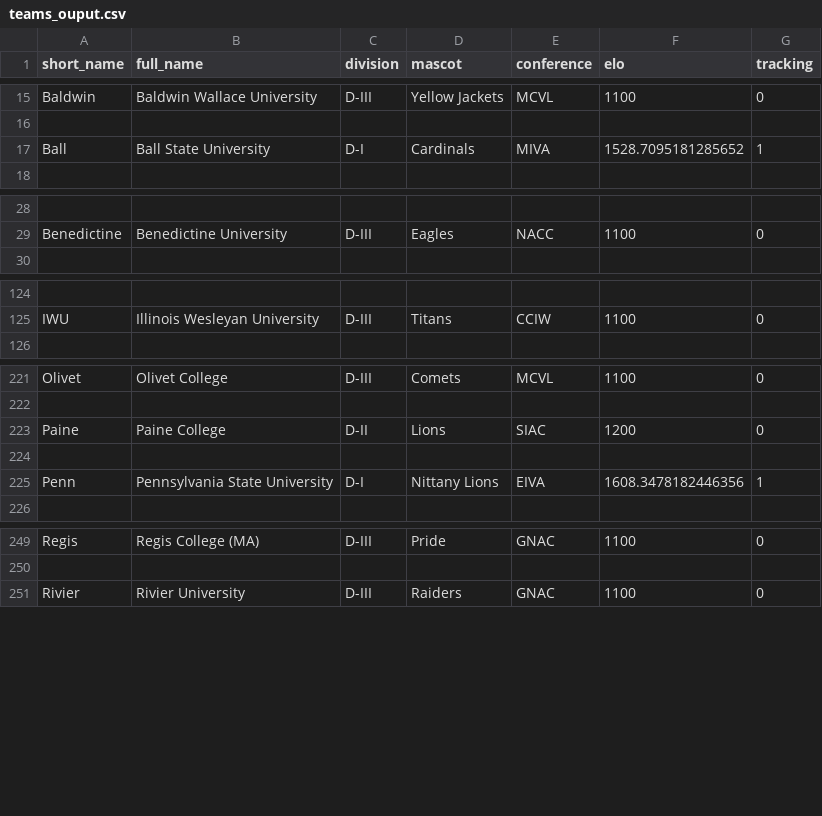
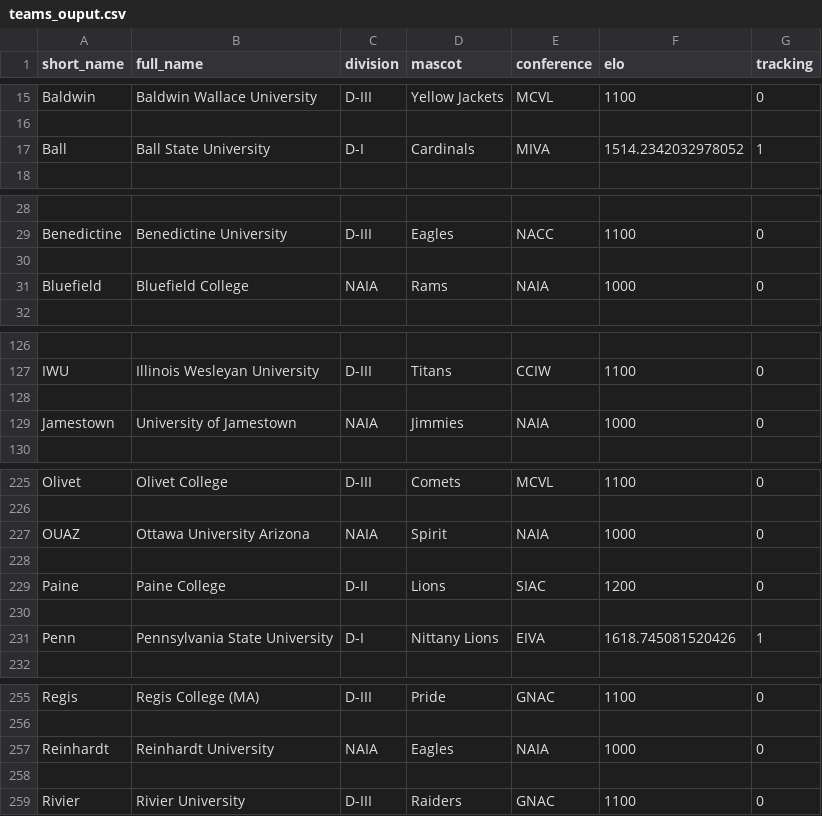
Before and after one commit to tjbreshears/VBelo, a CSV file: outputs/teams_ouput.csv, drawn as a sheet; only a part is shown, gaps mark what is left out; addresses are those after the commit; the diff covers the shown part only; the diff names each change by its address in the sheet, - before the commit and + after, or states it on an @@ line.

```diff
--- a/outputs/teams_ouput.csv
+++ b/outputs/teams_ouput.csv
-F17 (elo): 1528.7095181285652
+F17 (elo): 1514.2342032978052
+row 30: (empty)
+row 31: Bluefield | Bluefield College | NAIA | Rams | NAIA | 1000 | 0
+row 128: (empty)
+row 129: Jamestown | University of Jamestown | NAIA | Jimmies | NAIA | 1000 | 0
+row 227: OUAZ | Ottawa University Arizona | NAIA | Spirit | NAIA | 1000 | 0
+row 228: (empty)
-F231 (elo): 1608.3478182446356
+F231 (elo): 1618.745081520426
+row 257: Reinhardt | Reinhardt University | NAIA | Eagles | NAIA | 1000 | 0
+row 258: (empty)
```
Also changed, not shown: 13 edited cells elsewhere in this file, outputs/games_2021_ouput.csv.
